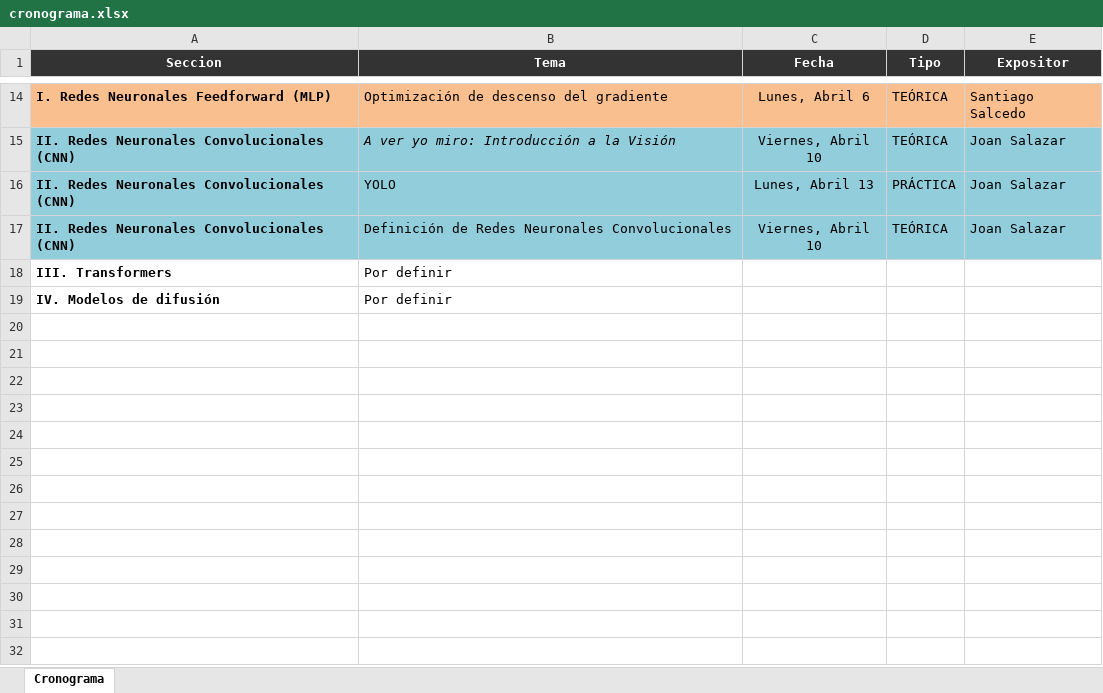
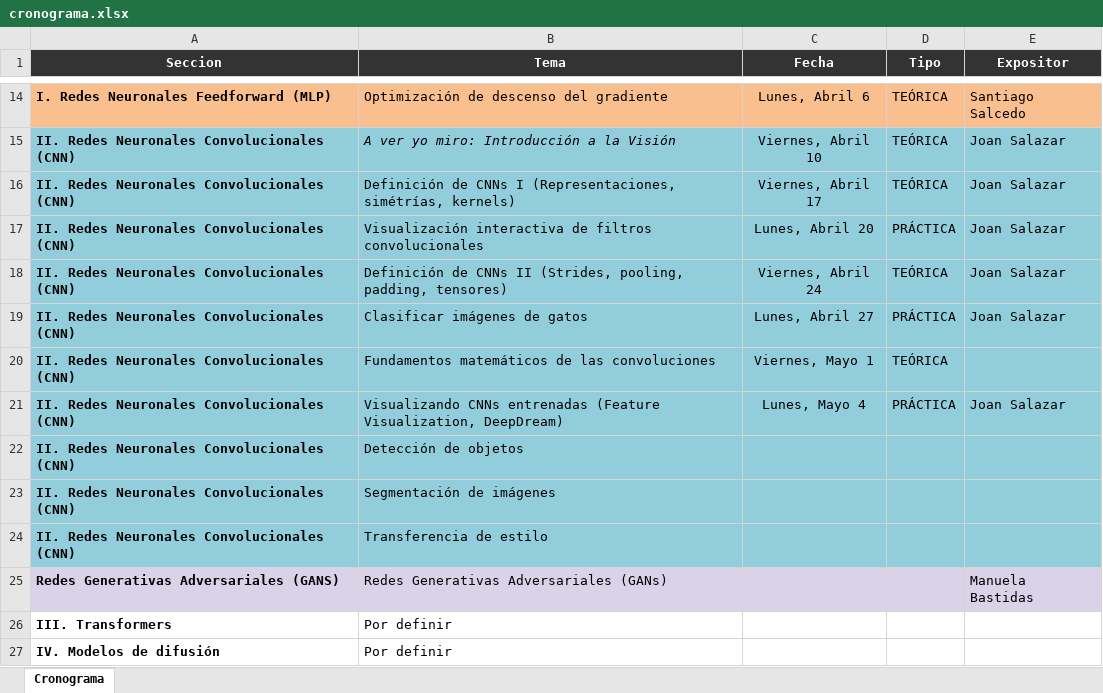
Before and after one commit to AtarraIA/AtarraIA.github.io, an Excel workbook: cronograma.xlsx, sheet Cronograma, drawn as a sheet; only a part is shown, gaps mark what is left out; values as stored, in another font and other column widths than the file's, no borders; charts and pictures not drawn; addresses are those after the commit; the diff names each change by its address in the sheet, - before the commit and + after, or states it on an @@ line.

Commit message:
actualizando cronograma

```diff
--- a/cronograma.xlsx (sheet Cronograma)
+++ b/cronograma.xlsx (sheet Cronograma)
+row 16: II. Redes Neuronales Convolucionales (CNN) | Definición de CNNs I (Representaciones, simétrías, kernels) | Viernes, Abril 17 | TEÓRICA | Joan Salazar
-B17 (Tema): YOLO
+B17 (Tema): Visualización interactiva de filtros convolucionales
-C17 (Fecha): Lunes, Abril 13
+C17 (Fecha): Lunes, Abril 20
-B18 (Tema): Definición de Redes Neuronales Convolucionales
+B18 (Tema): Definición de CNNs II (Strides, pooling, padding, tensores)
-C18 (Fecha): Viernes, Abril 10
+C18 (Fecha): Viernes, Abril 24
+row 19: II. Redes Neuronales Convolucionales (CNN) | Clasificar imágenes de gatos | Lunes, Abril 27 | PRÁCTICA | Joan Salazar
+row 20: II. Redes Neuronales Convolucionales (CNN) | Fundamentos matemáticos de las convoluciones | Viernes, Mayo 1 | TEÓRICA
+row 21: II. Redes Neuronales Convolucionales (CNN) | Visualizando CNNs entrenadas (Feature Visualization, DeepDream) | Lunes, Mayo 4 | PRÁCTICA | Joan Salazar
+row 22: II. Redes Neuronales Convolucionales (CNN) | Detección de objetos
+row 23: II. Redes Neuronales Convolucionales (CNN) | Segmentación de imágenes
+row 24: II. Redes Neuronales Convolucionales (CNN) | Transferencia de estilo
+row 25: Redes Generativas Adversariales (GANS) | Redes Generativas Adversariales (GANs) |  |  | Manuela Bastidas
```
